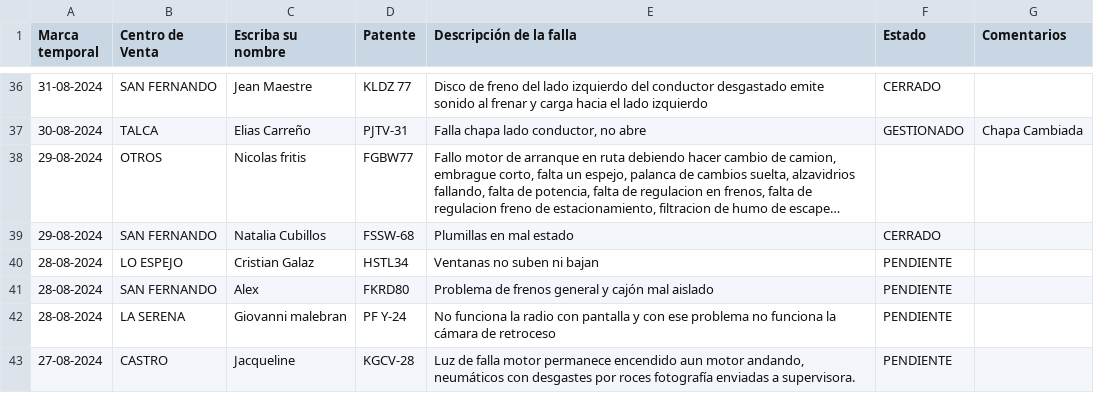
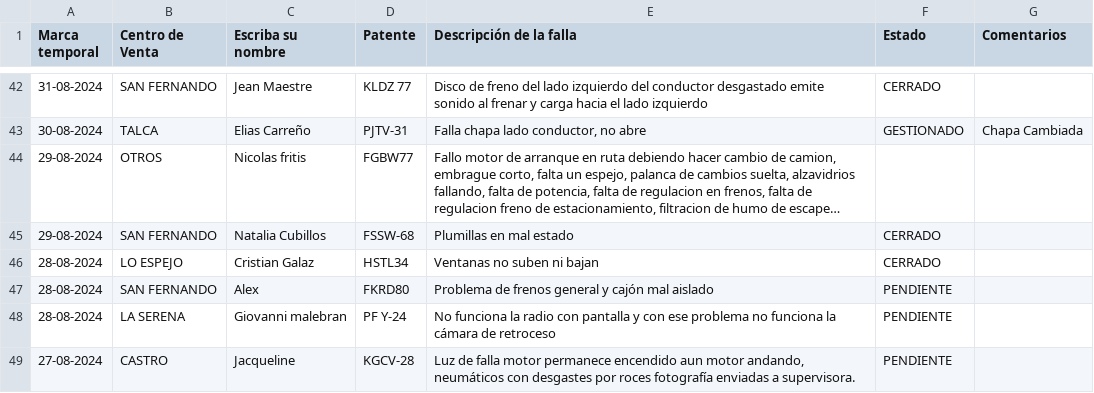
Before and after one commit to M4rc3l0789/SolicitudVendedoresMar, a CSV file: datos.csv, drawn as a sheet; only a part is shown, gaps mark what is left out; long unchanged cells end in …; the diff covers the shown part only.

Commit message:
Add files via upload

```diff
--- a/datos.csv
+++ b/datos.csv
@@ -39,3 +45,3 @@ Marca temporal;Centro de Venta;Escriba su nombre;Patente;Descripción de la fall
 29-08-2024;SAN FERNANDO;Natalia Cubillos;FSSW-68;Plumillas en mal estado ;CERRADO;
-28-08-2024;LO ESPEJO;Cristian Galaz ;HSTL34;Ventanas no suben ni bajan ;PENDIENTE;
+28-08-2024;LO ESPEJO;Cristian Galaz ;HSTL34;Ventanas no suben ni bajan ;CERRADO;
 28-08-2024;SAN FERNANDO;Alex;FKRD80;Problema de frenos general y cajón mal aislado ;PENDIENTE;
```
Also changed, not shown: 6 added rows and 6 edited cells elsewhere in this file.
